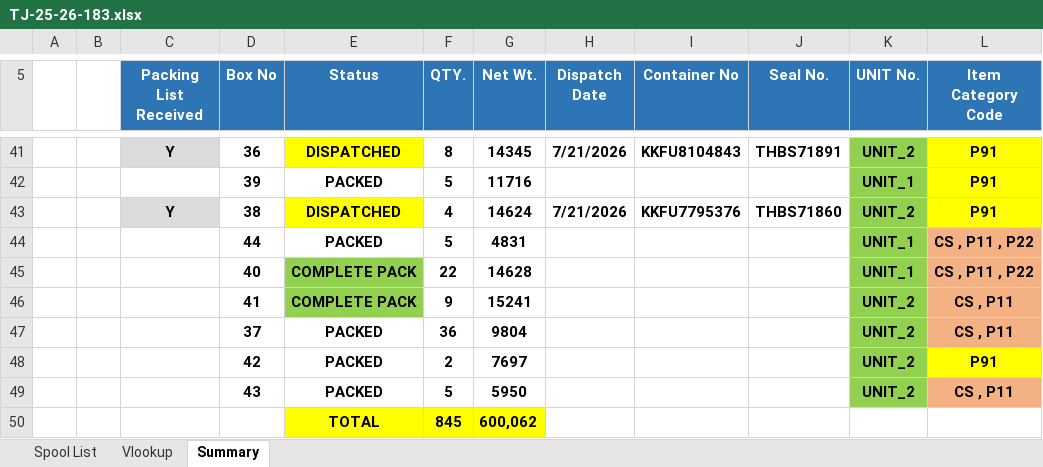
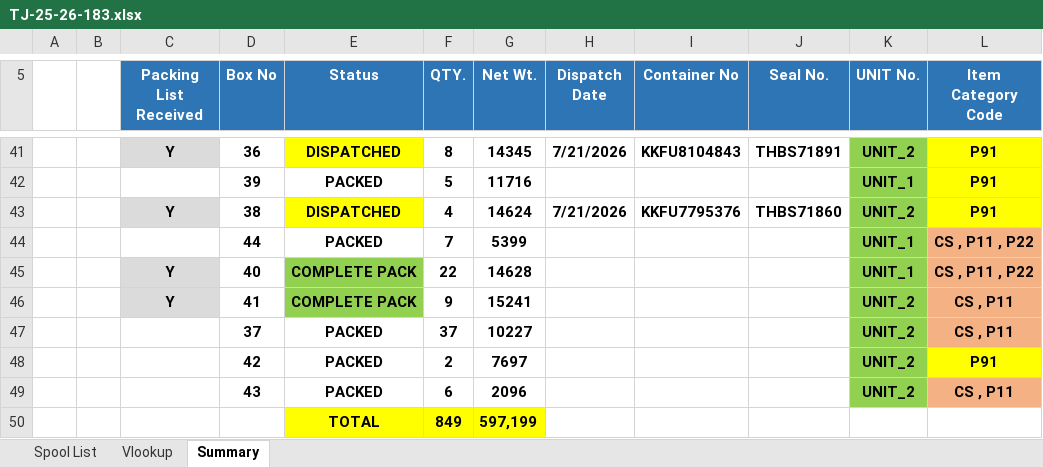
Before and after one commit to rohitkr99-dev/live-spool-status, an Excel workbook: data/upload/packing/TJ-25-26-183.xlsx, sheet Summary, drawn as a sheet; only a part is shown, gaps mark what is left out; values as stored, in another font and other column widths than the file's, no borders; removed rows and columns are numbered as before the commit, all else as after; the diff names each change by its address in the sheet, - before the commit and + after, or states it on an @@ line.

```diff
--- a/data/upload/packing/TJ-25-26-183.xlsx (sheet Summary)
+++ b/data/upload/packing/TJ-25-26-183.xlsx (sheet Summary)
-F44 (QTY.): 5
+F44 (QTY.): 7
-G44 (Net Wt.): 4831
+G44 (Net Wt.): 5399
-C45:C46 (Packing List Received): (empty)
+C45:C46 (Packing List Received): Y
-C45:C46 fill: none
+C45:C46 fill: #DBDBDB
-F47 (QTY.): 36
+F47 (QTY.): 37
-G47 (Net Wt.): 9804
+G47 (Net Wt.): 10227
-F49 (QTY.): 5
+F49 (QTY.): 6
-G49 (Net Wt.): 5950
+G49 (Net Wt.): 2096
-row 50:  |  |  |  | TOTAL | 845 | 600,062
+row 50:  |  |  |  | TOTAL | 849 | 597,199
```
Also changed, not shown: sheet Spool List, data/upload/packing/TJ-25-26-182 ( Small Bore ).xlsx, data/upload/packing/TJ-25-26-188.xlsx, 13 other files.
